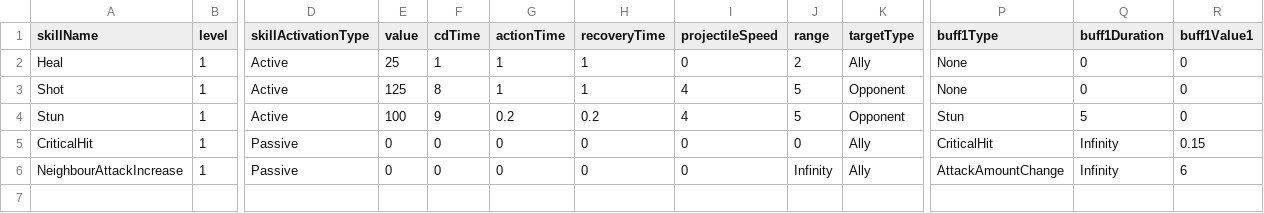
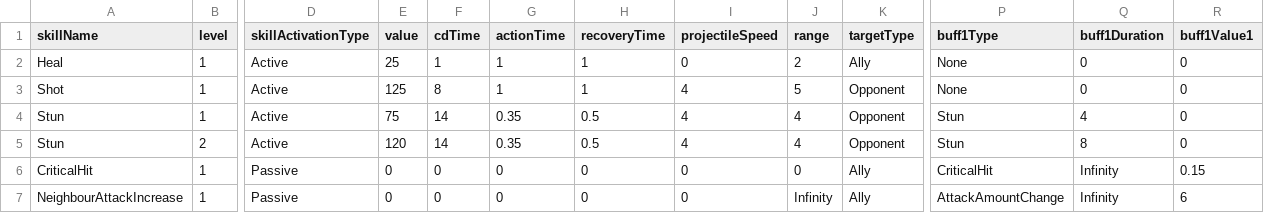
Before and after one commit to TigerSun86/GobangAdventure, a CSV file: Unity/NewWheel/Brock/Assets/Configs/SkillConfig.csv, drawn as a sheet; only a part is shown, gaps mark what is left out; rows hold the shown columns only; the diff names each change by its address in the sheet, - before the commit and + after, or states it on an @@ line.

```diff
--- a/Unity/NewWheel/Brock/Assets/Configs/SkillConfig.csv
+++ b/Unity/NewWheel/Brock/Assets/Configs/SkillConfig.csv
-E4 (value): 100
+E4 (value): 75
-F4 (cdTime): 9
+F4 (cdTime): 14
-G4 (actionTime): 0.2
+G4 (actionTime): 0.35
-H4 (recoveryTime): 0.2
+H4 (recoveryTime): 0.5
-J4 (range): 5
+J4 (range): 4
-Q4 (buff1Duration): 5
+Q4 (buff1Duration): 4
+row 5: Stun | 2 | Active | 120 | 14 | 0.35 | 0.5 | 4 | 4 | Opponent | Stun | 8 | 0
```
Also changed, not shown: Unity/NewWheel/Brock/Assets/Configs/WeaponConfig.csv.
